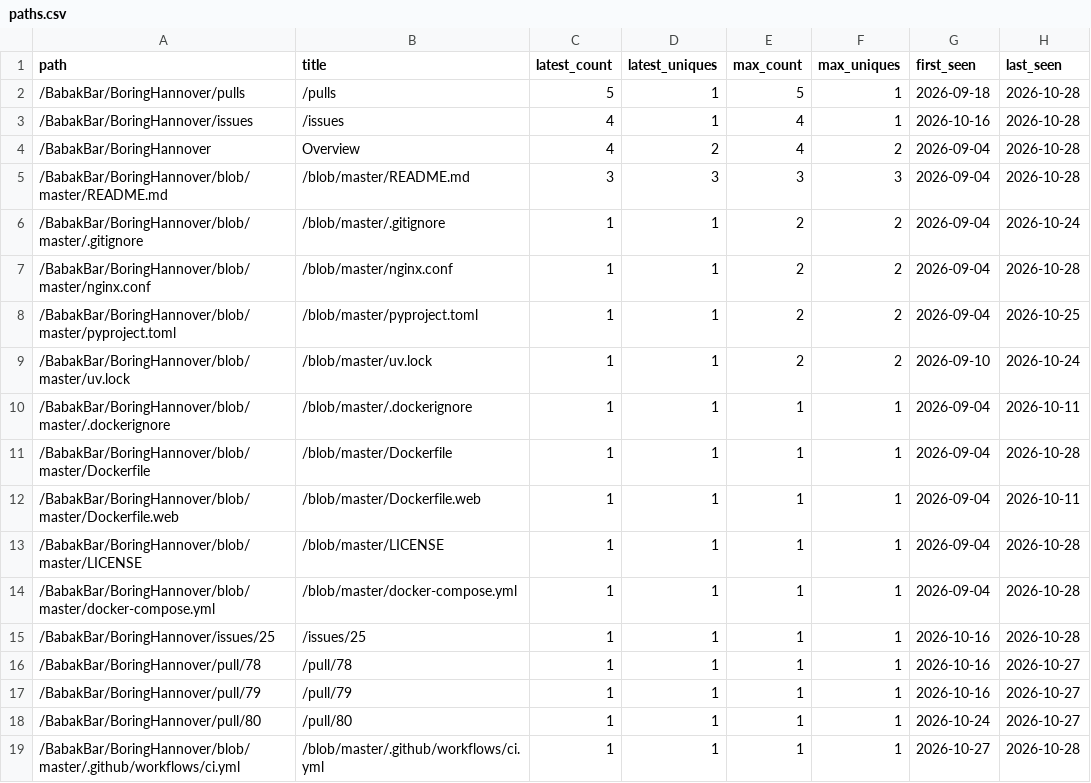
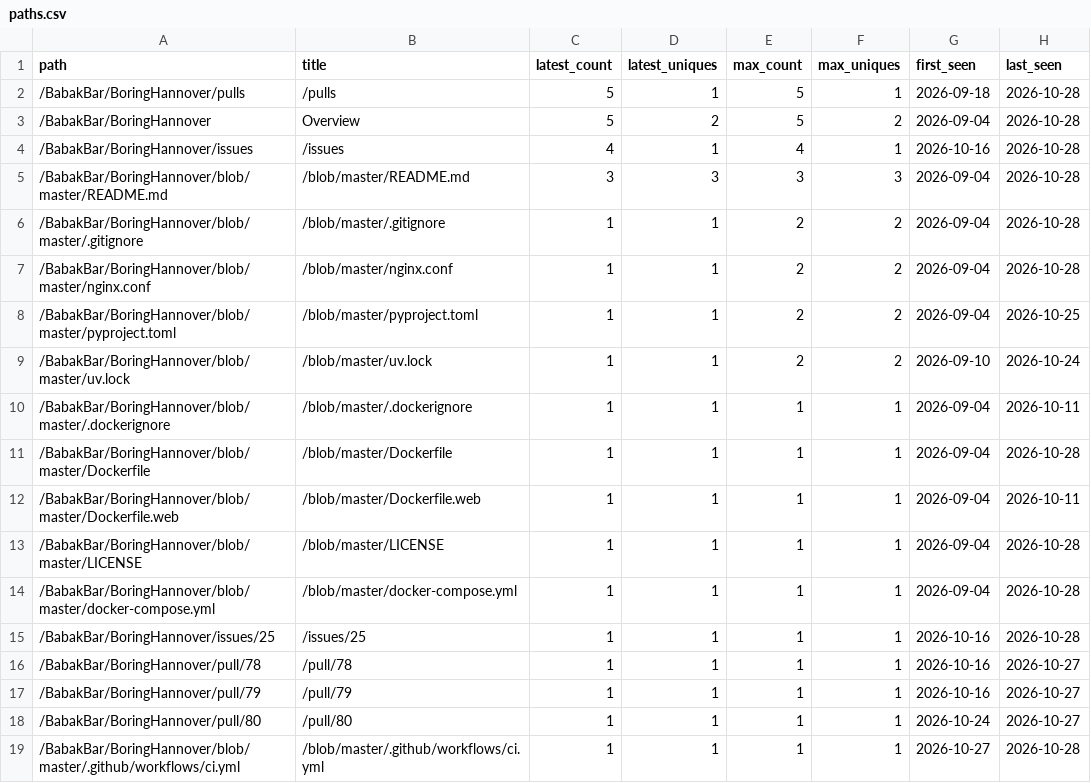
Before and after one commit to BabakBar/BoringHannover, a CSV file: data/paths.csv, drawn as a sheet.

```diff
--- a/data/paths.csv
+++ b/data/paths.csv
@@ -2,6 +2,6 @@ path,title,latest_count,latest_uniques,max_count,max_uniques,first_seen,last_see
 /BabakBar/BoringHannover/pulls,/pulls,5,1,5,1,2026-09-18,2026-10-28
+/BabakBar/BoringHannover,Overview,5,2,5,2,2026-09-04,2026-10-28
 /BabakBar/BoringHannover/issues,/issues,4,1,4,1,2026-10-16,2026-10-28
-/BabakBar/BoringHannover,Overview,4,2,4,2,2026-09-04,2026-10-28
 /BabakBar/BoringHannover/blob/master/README.md,/blob/master/README.md,3,3,3,3,2026-09-04,2026-10-28
-/BabakBar/BoringHannover/blob/master/.gitignore,/blob/master/.gitignore,1,1,2,2,2026-09-04,2026-10-24
+/BabakBar/BoringHannover/blob/master/.gitignore,/blob/master/.gitignore,1,1,2,2,2026-09-04,2026-10-28
 /BabakBar/BoringHannover/blob/master/nginx.conf,/blob/master/nginx.conf,1,1,2,2,2026-09-04,2026-10-28
```
Also changed, not shown: data/clones.csv, data/views.csv, 8 other files.
